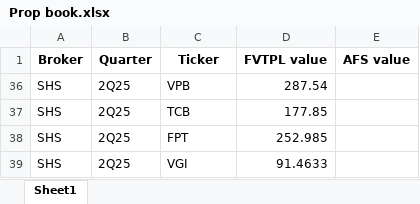
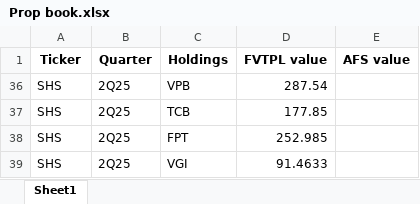
Before and after one commit to ThaoDien232/Streamlit-broker, an Excel workbook: sql/Prop book.xlsx, sheet Sheet1, drawn as a sheet; only a part is shown; values as stored, in another font and other column widths than the file's, no borders; the diff names each change by its address in the sheet, - before the commit and + after, or states it on an @@ line.

Commit message:
update prop book headings

```diff
--- a/sql/Prop book.xlsx (sheet Sheet1)
+++ b/sql/Prop book.xlsx (sheet Sheet1)
-A1: Broker
+A1: Ticker
-C1: Ticker
+C1: Holdings
```
Also changed, not shown: 1 other file.
